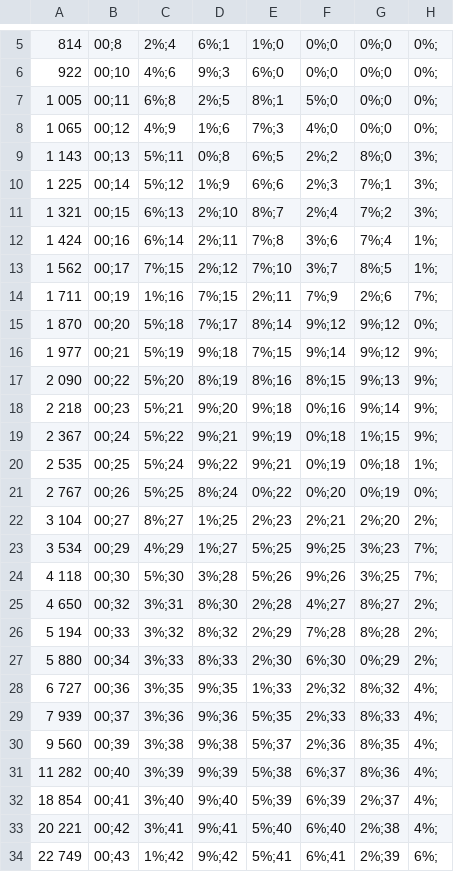
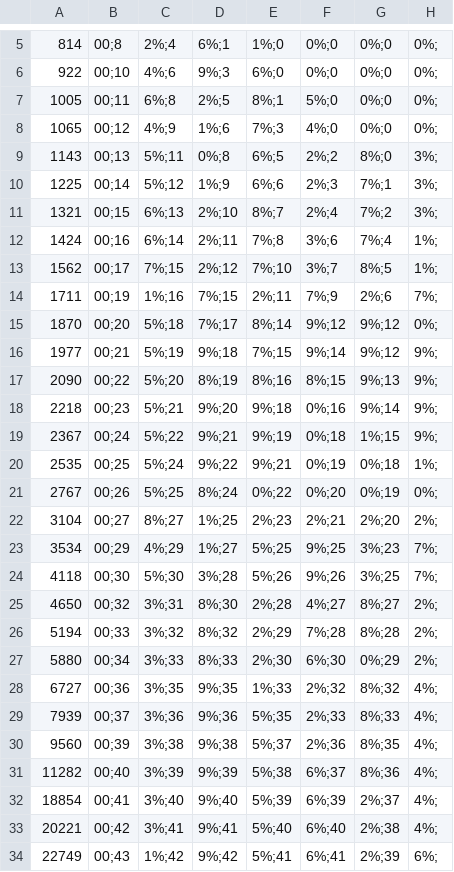
Before and after one commit to 8200383/LP_AC, a CSV file: assets/table_not_married.csv, drawn as a sheet; only a part is shown, gaps mark what is left out; the diff covers the shown part only.

Commit message:
Better fit the data

```diff
--- a/assets/table_not_married.csv
+++ b/assets/table_not_married.csv
@@ -6,29 +6,29 @@
 922,00;10,4%;6,9%;3,6%;0,0%;0,0%;0,0%;
-1 005,00;11,6%;8,2%;5,8%;1,5%;0,0%;0,0%;
-1 065,00;12,4%;9,1%;6,7%;3,4%;0,0%;0,0%;
-1 143,00;13,5%;11,0%;8,6%;5,2%;2,8%;0,3%;
-1 225,00;14,5%;12,1%;9,6%;6,2%;3,7%;1,3%;
-1 321,00;15,6%;13,2%;10,8%;7,2%;4,7%;2,3%;
-1 424,00;16,6%;14,2%;11,7%;8,3%;6,7%;4,1%;
-1 562,00;17,7%;15,2%;12,7%;10,3%;7,8%;5,1%;
-1 711,00;19,1%;16,7%;15,2%;11,7%;9,2%;6,7%;
-1 870,00;20,5%;18,7%;17,8%;14,9%;12,9%;12,0%;
-1 977,00;21,5%;19,9%;18,7%;15,9%;14,9%;12,9%;
-2 090,00;22,5%;20,8%;19,8%;16,8%;15,9%;13,9%;
-2 218,00;23,5%;21,9%;20,9%;18,0%;16,9%;14,9%;
-2 367,00;24,5%;22,9%;21,9%;19,0%;18,1%;15,9%;
-2 535,00;25,5%;24,9%;22,9%;21,0%;19,0%;18,1%;
-2 767,00;26,5%;25,8%;24,0%;22,0%;20,0%;19,0%;
-3 104,00;27,8%;27,1%;25,2%;23,2%;21,2%;20,2%;
-3 534,00;29,4%;29,1%;27,5%;25,9%;25,3%;23,7%;
-4 118,00;30,5%;30,3%;28,5%;26,9%;26,3%;25,7%;
-4 650,00;32,3%;31,8%;30,2%;28,4%;27,8%;27,2%;
-5 194,00;33,3%;32,8%;32,2%;29,7%;28,8%;28,2%;
-5 880,00;34,3%;33,8%;33,2%;30,6%;30,0%;29,2%;
-6 727,00;36,3%;35,9%;35,1%;33,2%;32,8%;32,4%;
-7 939,00;37,3%;36,9%;36,5%;35,2%;33,8%;33,4%;
-9 560,00;39,3%;38,9%;38,5%;37,2%;36,8%;35,4%;
-11 282,00;40,3%;39,9%;39,5%;38,6%;37,8%;36,4%;
-18 854,00;41,3%;40,9%;40,5%;39,6%;39,2%;37,4%;
-20 221,00;42,3%;41,9%;41,5%;40,6%;40,2%;38,4%;
-22 749,00;43,1%;42,9%;42,5%;41,6%;41,2%;39,6%;
+1005,00;11,6%;8,2%;5,8%;1,5%;0,0%;0,0%;
+1065,00;12,4%;9,1%;6,7%;3,4%;0,0%;0,0%;
+1143,00;13,5%;11,0%;8,6%;5,2%;2,8%;0,3%;
+1225,00;14,5%;12,1%;9,6%;6,2%;3,7%;1,3%;
+1321,00;15,6%;13,2%;10,8%;7,2%;4,7%;2,3%;
+1424,00;16,6%;14,2%;11,7%;8,3%;6,7%;4,1%;
+1562,00;17,7%;15,2%;12,7%;10,3%;7,8%;5,1%;
+1711,00;19,1%;16,7%;15,2%;11,7%;9,2%;6,7%;
+1870,00;20,5%;18,7%;17,8%;14,9%;12,9%;12,0%;
+1977,00;21,5%;19,9%;18,7%;15,9%;14,9%;12,9%;
+2090,00;22,5%;20,8%;19,8%;16,8%;15,9%;13,9%;
+2218,00;23,5%;21,9%;20,9%;18,0%;16,9%;14,9%;
+2367,00;24,5%;22,9%;21,9%;19,0%;18,1%;15,9%;
+2535,00;25,5%;24,9%;22,9%;21,0%;19,0%;18,1%;
+2767,00;26,5%;25,8%;24,0%;22,0%;20,0%;19,0%;
+3104,00;27,8%;27,1%;25,2%;23,2%;21,2%;20,2%;
+3534,00;29,4%;29,1%;27,5%;25,9%;25,3%;23,7%;
+4118,00;30,5%;30,3%;28,5%;26,9%;26,3%;25,7%;
+4650,00;32,3%;31,8%;30,2%;28,4%;27,8%;27,2%;
+5194,00;33,3%;32,8%;32,2%;29,7%;28,8%;28,2%;
+5880,00;34,3%;33,8%;33,2%;30,6%;30,0%;29,2%;
+6727,00;36,3%;35,9%;35,1%;33,2%;32,8%;32,4%;
+7939,00;37,3%;36,9%;36,5%;35,2%;33,8%;33,4%;
+9560,00;39,3%;38,9%;38,5%;37,2%;36,8%;35,4%;
+11282,00;40,3%;39,9%;39,5%;38,6%;37,8%;36,4%;
+18854,00;41,3%;40,9%;40,5%;39,6%;39,2%;37,4%;
+20221,00;42,3%;41,9%;41,5%;40,6%;40,2%;38,4%;
+22749,00;43,1%;42,9%;42,5%;41,6%;41,2%;39,6%;
```
Also changed, not shown: 2 edited cells elsewhere in this file.
